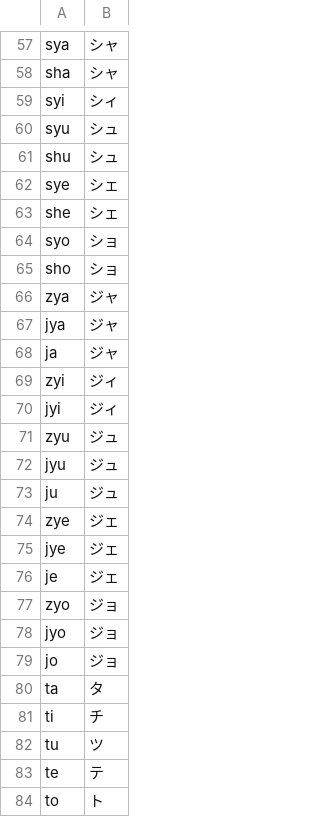
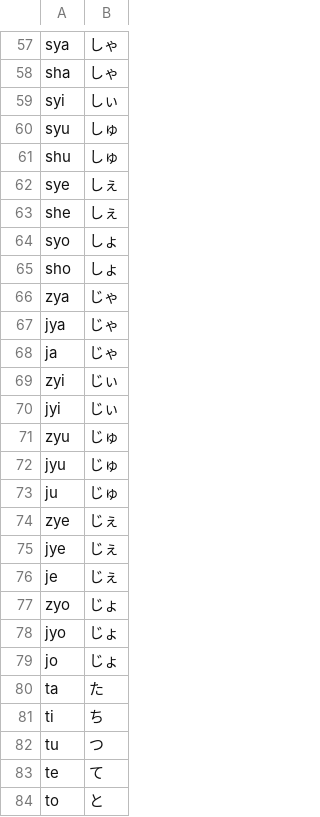
Before and after one commit to YS-jack/japanesePlugin, a CSV file: src/main/resources/com/japanese/romToJap/romJapChar.csv, drawn as a sheet; only a part is shown, gaps mark what is left out; the diff covers the shown part only; the diff names each change by its address in the sheet, - before the commit and + after, or states it on an @@ line.

```diff
--- a/src/main/resources/com/japanese/romToJap/romJapChar.csv
+++ b/src/main/resources/com/japanese/romToJap/romJapChar.csv
-B57:B58: シャ
+B57:B58: しゃ
-B59: シィ
+B59: しぃ
-B60:B61: シュ
+B60:B61: しゅ
-B62:B63: シェ
+B62:B63: しぇ
-B64:B65: ショ
+B64:B65: しょ
-B66:B68: ジャ
+B66:B68: じゃ
-B69:B70: ジィ
+B69:B70: じぃ
-B71:B73: ジュ
+B71:B73: じゅ
-B74:B76: ジェ
+B74:B76: じぇ
-B77:B79: ジョ
+B77:B79: じょ
-B80: タ
+B80: た
-B81: チ
+B81: ち
-B82: ツ
+B82: つ
-B83: テ
+B83: て
-B84: ト
+B84: と
```
Also changed, not shown: 1 added row and 161 edited cells elsewhere in this file, 7 other files.
